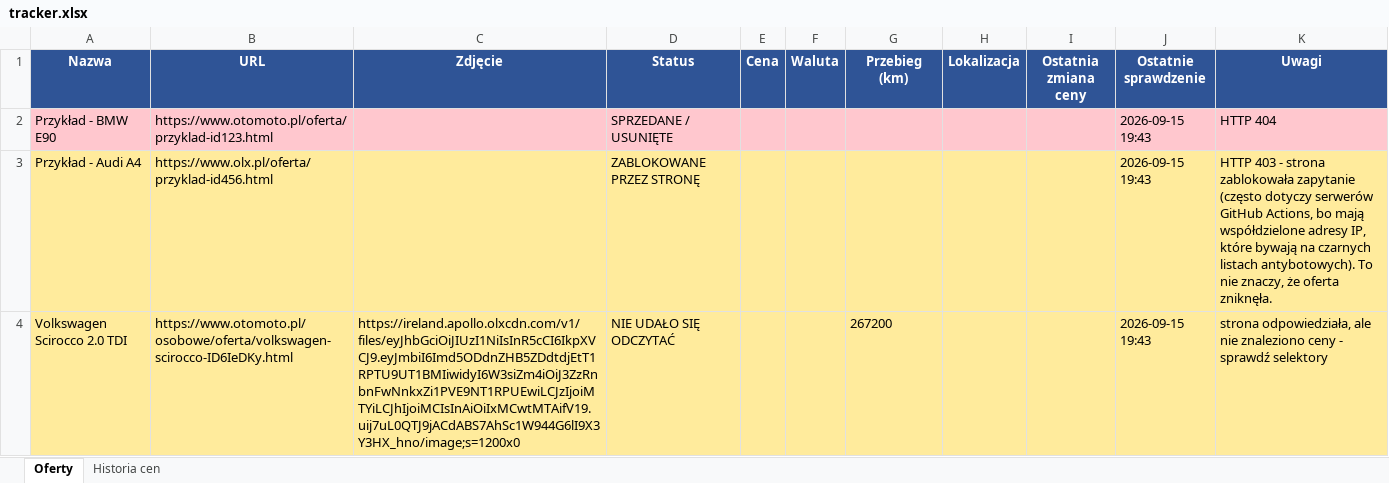
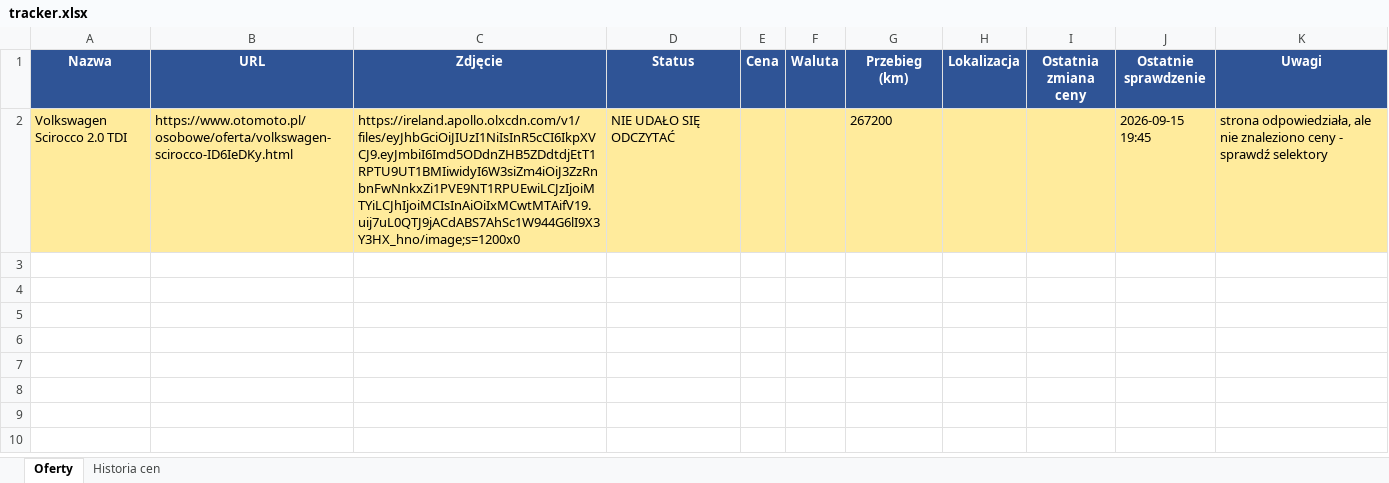
Before and after one commit to ziom124/carmonitorautocheckv2, an Excel workbook: tracker.xlsx, sheet Oferty, drawn as a sheet; values as stored, in another font and other column widths than the file's, no borders; removed rows and columns are numbered as before the commit, all else as after; the diff names each change by its address in the sheet, - before the commit and + after, or states it on an @@ line.

```diff
--- a/tracker.xlsx (sheet Oferty)
+++ b/tracker.xlsx (sheet Oferty)
-row 2: Przykład - BMW E90 | https://www.otomoto.pl/oferta/przyklad-id123.html |  | SPRZEDANE / USUNIĘTE |  |  |  |  |  | 2026-09-15 19:43 | HTTP 404
-row 3: Przykład - Audi A4 | https://www.olx.pl/oferta/przyklad-id456.html |  | ZABLOKOWANE PRZEZ STRONĘ |  |  |  |  |  | 2026-09-15 19:43 | HTTP 403 - strona zablokowała zapytanie (często dotyczy serwerów GitHub Actions, bo mają współdzielone adresy IP, które bywają na czarnych listach antybotowych). To nie znaczy, że oferta zniknęła.
-J2 (Ostatnie sprawdzenie): 2026-09-15 19:43
+J2 (Ostatnie sprawdzenie): 2026-09-15 19:45
```
Also changed, not shown: 2 other files.
